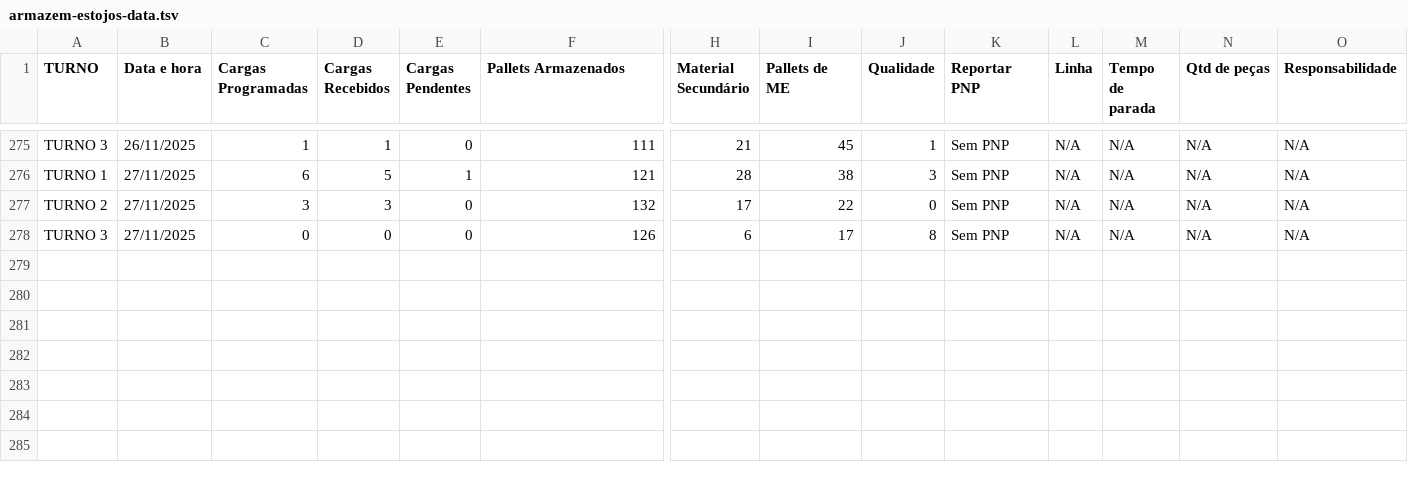
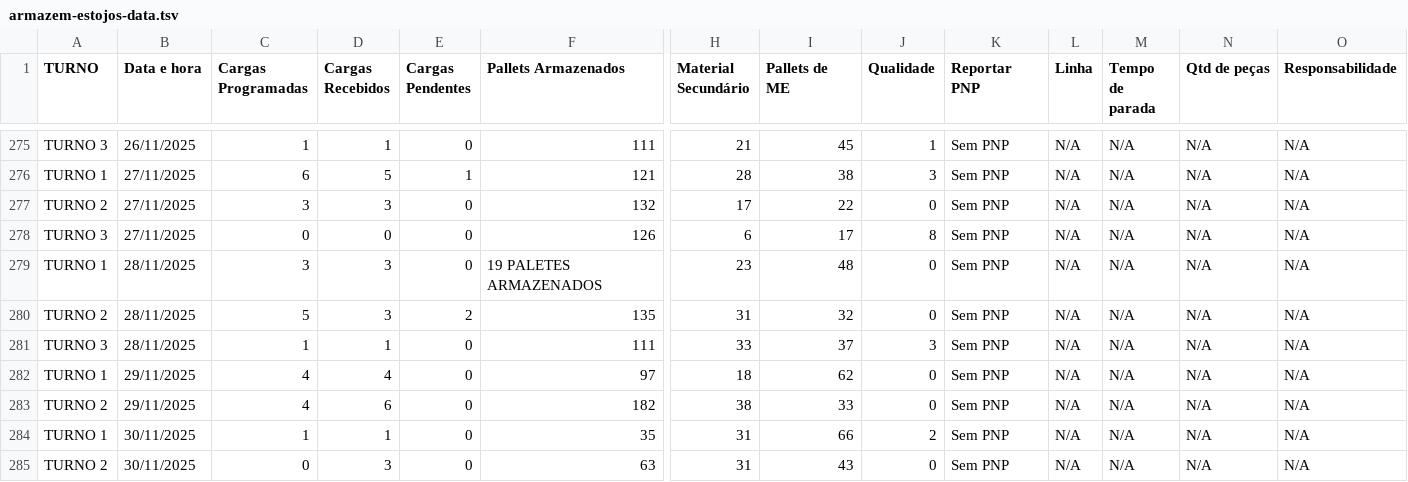
Before and after one commit to RelatorioGeral-Log-CAM/PassagemDeTurno, a TSV file: armazem-estojos-data.tsv, drawn as a sheet; only a part is shown, gaps mark what is left out; rows hold the shown columns only; the diff names each change by its address in the sheet, - before the commit and + after, or states it on an @@ line.

```diff
--- a/armazem-estojos-data.tsv
+++ b/armazem-estojos-data.tsv
+row 279: TURNO 1 | 28/11/2025 | 3 | 3 | 0 | 19 PALETES ARMAZENADOS | 23 | 48 | 0 | Sem PNP | N/A | N/A | N/A | N/A
+row 280: TURNO 2 | 28/11/2025 | 5 | 3 | 2 | 135 | 31 | 32 | 0 | Sem PNP | N/A | N/A | N/A | N/A
+row 281: TURNO 3 | 28/11/2025 | 1 | 1 | 0 | 111 | 33 | 37 | 3 | Sem PNP | N/A | N/A | N/A | N/A
+row 282: TURNO 1 | 29/11/2025 | 4 | 4 | 0 | 97 | 18 | 62 | 0 | Sem PNP | N/A | N/A | N/A | N/A
+row 283: TURNO 2 | 29/11/2025 | 4 | 6 | 0 | 182 | 38 | 33 | 0 | Sem PNP | N/A | N/A | N/A | N/A
+row 284: TURNO 1 | 30/11/2025 | 1 | 1 | 0 | 35 | 31 | 66 | 2 | Sem PNP | N/A | N/A | N/A | N/A
+row 285: TURNO 2 | 30/11/2025 | 0 | 3 | 0 | 63 | 31 | 43 | 0 | Sem PNP | N/A | N/A | N/A | N/A
```
Also changed, not shown: 999.tsv, expedicao-hora-hora-data.tsv, 4 other files.
